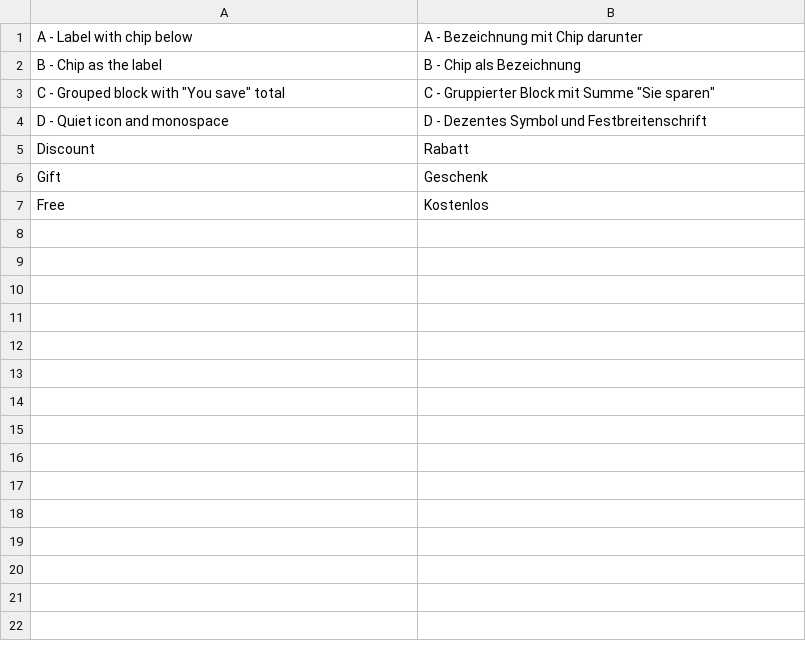
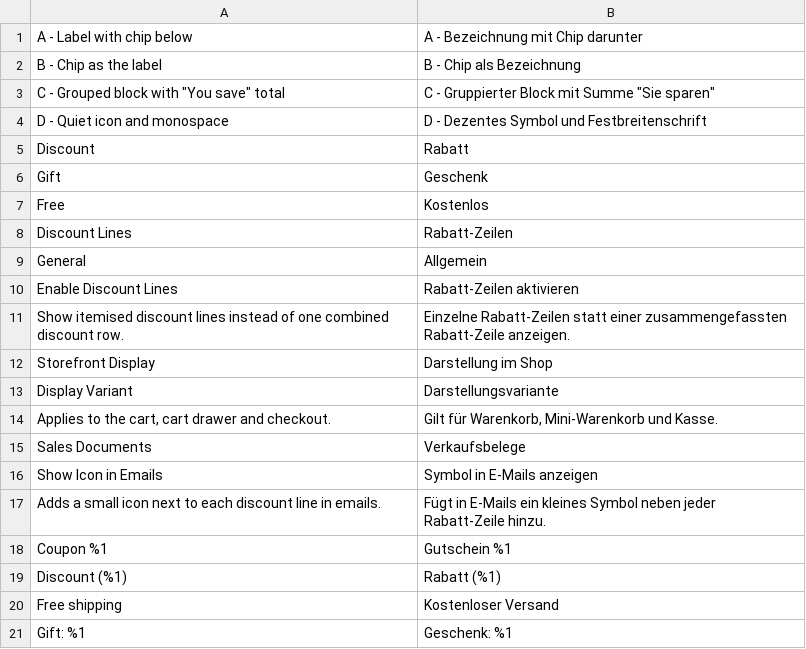
Before and after one commit to pixelperfectat/magento2-module-discount-lines, a CSV file: src/i18n/de_DE.csv, drawn as a sheet; the diff names each change by its address in the sheet, - before the commit and + after, or states it on an @@ line.

Commit message:
Add admin labels and remaining strings to translation files

```diff
--- a/src/i18n/de_DE.csv
+++ b/src/i18n/de_DE.csv
+row 8: Discount Lines | Rabatt-Zeilen
+row 9: General | Allgemein
+row 10: Enable Discount Lines | Rabatt-Zeilen aktivieren
+row 11: Show itemised discount lines instead of one combined discount row. | Einzelne Rabatt-Zeilen statt einer zusammengefassten Rabatt-Zeile anzeigen.
+row 12: Storefront Display | Darstellung im Shop
+row 13: Display Variant | Darstellungsvariante
+row 14: Applies to the cart, cart drawer and checkout. | Gilt für Warenkorb, Mini-Warenkorb und Kasse.
+row 15: Sales Documents | Verkaufsbelege
+row 16: Show Icon in Emails | Symbol in E-Mails anzeigen
+row 17: Adds a small icon next to each discount line in emails. | Fügt in E-Mails ein kleines Symbol neben jeder Rabatt-Zeile hinzu.
+row 18: Coupon %1 | Gutschein %1
+row 19: Discount (%1) | Rabatt (%1)
+row 20: Free shipping | Kostenloser Versand
+row 21: Gift: %1 | Geschenk: %1
```
Also changed, not shown: src/i18n/en_US.csv.
